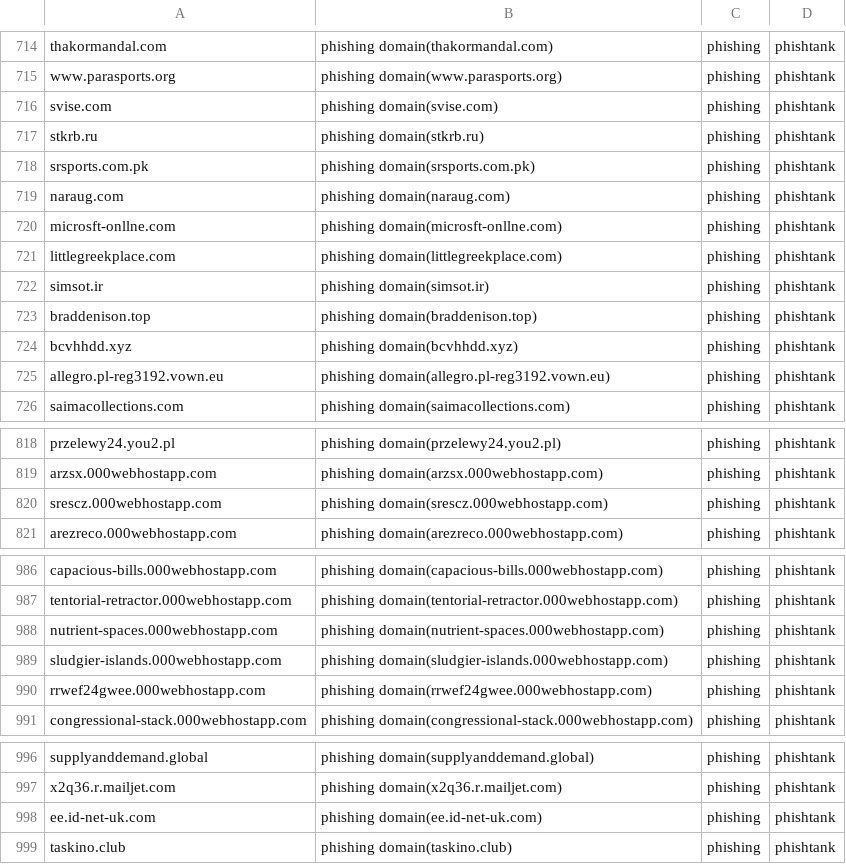
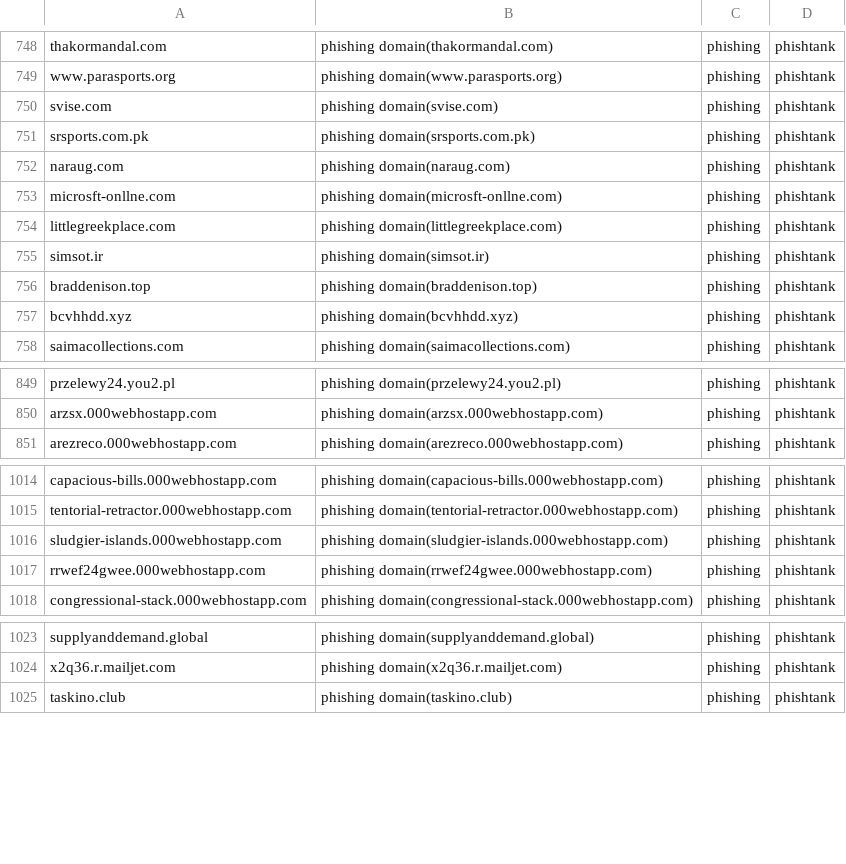
Before and after one commit to sinjukukawataro/20180511, a CSV file: phishing-domains.csv, drawn as a sheet; only a part is shown, gaps mark what is left out; the diff covers the shown part only.

```diff
--- a/phishing-domains.csv
+++ b/phishing-domains.csv
@@ -716,3 +750,2 @@ www.parasports.org,phishing domain(www.parasports.org),phishing,phishtank
 svise.com,phishing domain(svise.com),phishing,phishtank
-stkrb.ru,phishing domain(stkrb.ru),phishing,phishtank
 srsports.com.pk,phishing domain(srsports.com.pk),phishing,phishtank
@@ -724,3 +757,2 @@ braddenison.top,phishing domain(braddenison.top),phishing,phishtank
 bcvhhdd.xyz,phishing domain(bcvhhdd.xyz),phishing,phishtank
-allegro.pl-reg3192.vown.eu,phishing domain(allegro.pl-reg3192.vown.eu),phishing,phishtank
 saimacollections.com,phishing domain(saimacollections.com),phishing,phishtank
@@ -819,3 +850,2 @@ przelewy24.you2.pl,phishing domain(przelewy24.you2.pl),phishing,phishtank
 arzsx.000webhostapp.com,phishing domain(arzsx.000webhostapp.com),phishing,phishtank
-srescz.000webhostapp.com,phishing domain(srescz.000webhostapp.com),phishing,phishtank
 arezreco.000webhostapp.com,phishing domain(arezreco.000webhostapp.com),phishing,phishtank
@@ -987,3 +1015,2 @@ capacious-bills.000webhostapp.com,phishing domain(capacious-bills.000webhostapp.
 tentorial-retractor.000webhostapp.com,phishing domain(tentorial-retractor.000webhostapp.com),phishing,phishtank
-nutrient-spaces.000webhostapp.com,phishing domain(nutrient-spaces.000webhostapp.com),phishing,phishtank
 sludgier-islands.000webhostapp.com,phishing domain(sludgier-islands.000webhostapp.com),phishing,phishtank
@@ -997,3 +1024,2 @@ supplyanddemand.global,phishing domain(supplyanddemand.global),phishing,phishtan
 x2q36.r.mailjet.com,phishing domain(x2q36.r.mailjet.com),phishing,phishtank
-ee.id-net-uk.com,phishing domain(ee.id-net-uk.com),phishing,phishtank
 taskino.club,phishing domain(taskino.club),phishing,phishtank
```
Also changed, not shown: 31 added rows, 7 removed rows and 8 moved rows elsewhere in this file.
